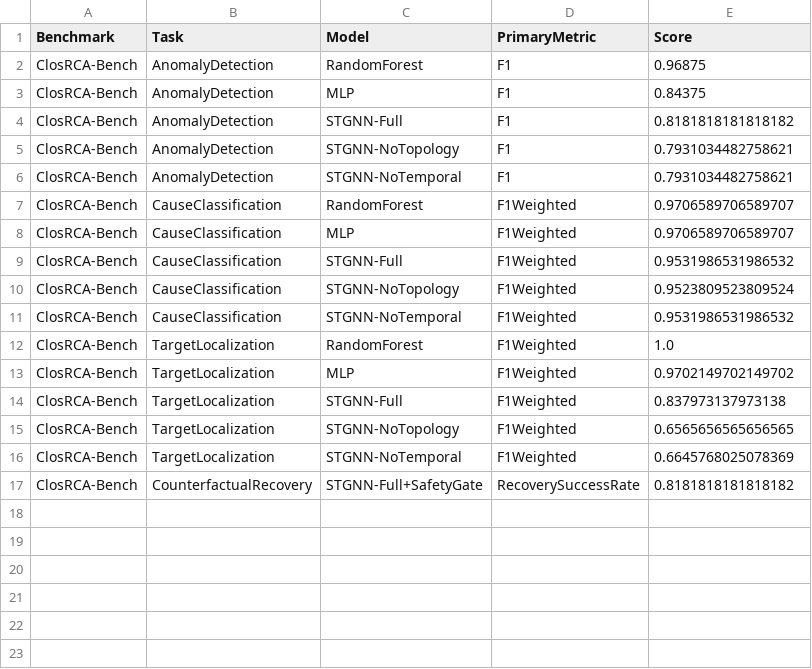
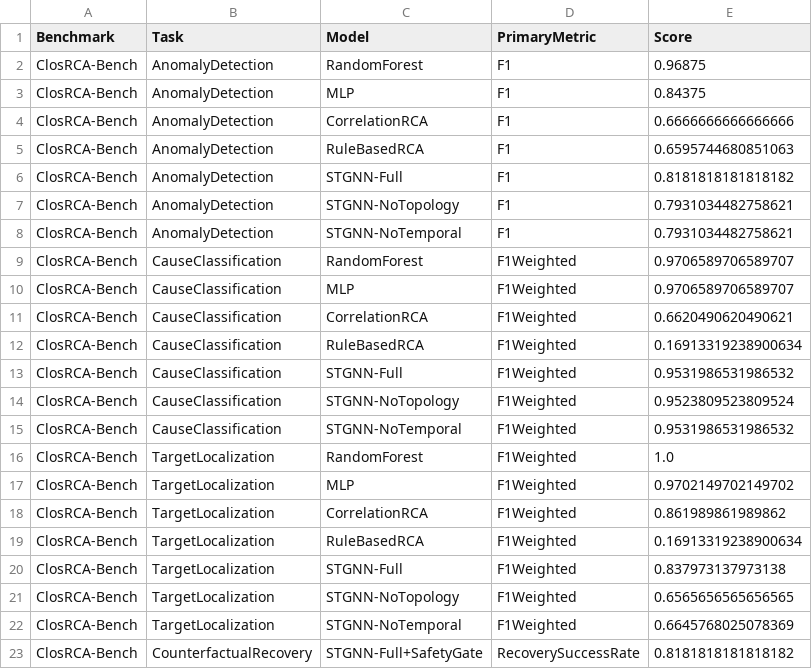
Before and after one commit to dheerajramasahayam/clos-rca-bench, a CSV file: results/closrca_bench_leaderboard.csv, drawn as a sheet; the diff names each change by its address in the sheet, - before the commit and + after, or states it on an @@ line.

Commit message:
Strengthen RCA benchmark and add TNSM submission packaging

```diff
--- a/results/closrca_bench_leaderboard.csv
+++ b/results/closrca_bench_leaderboard.csv
+row 4: ClosRCA-Bench | AnomalyDetection | CorrelationRCA | F1 | 0.6666666666666666
+row 5: ClosRCA-Bench | AnomalyDetection | RuleBasedRCA | F1 | 0.6595744680851063
+row 11: ClosRCA-Bench | CauseClassification | CorrelationRCA | F1Weighted | 0.6620490620490621
+row 12: ClosRCA-Bench | CauseClassification | RuleBasedRCA | F1Weighted | 0.16913319238900634
+row 18: ClosRCA-Bench | TargetLocalization | CorrelationRCA | F1Weighted | 0.861989861989862
+row 19: ClosRCA-Bench | TargetLocalization | RuleBasedRCA | F1Weighted | 0.16913319238900634
```
Also changed, not shown: results/topology_benchmark_anomaly.csv, results/topology_benchmark_cause.csv, 49 other files.
